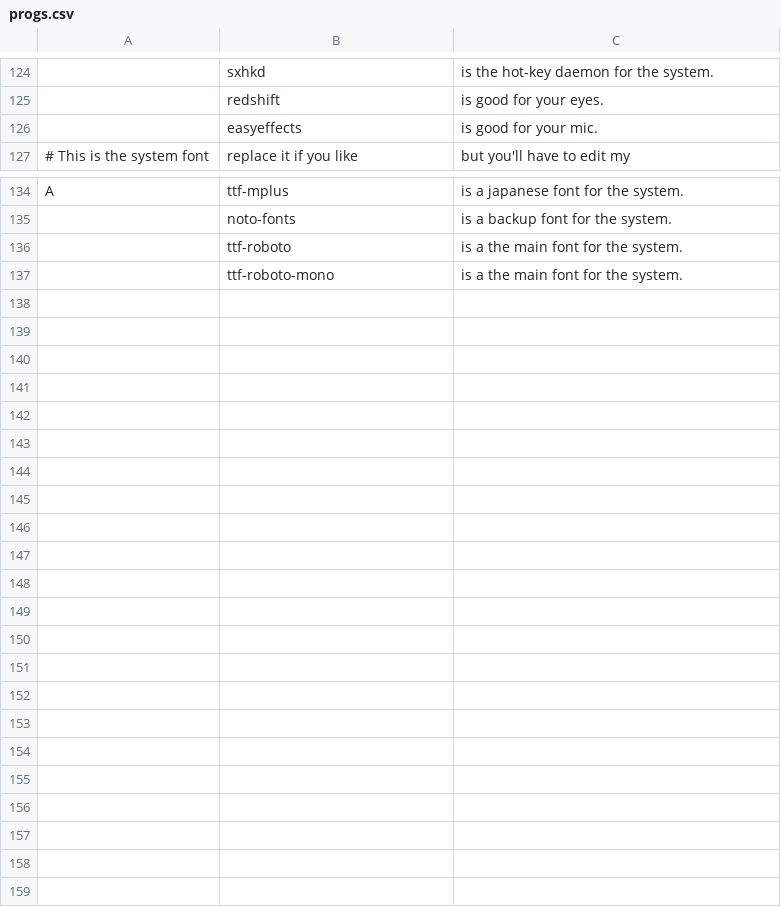
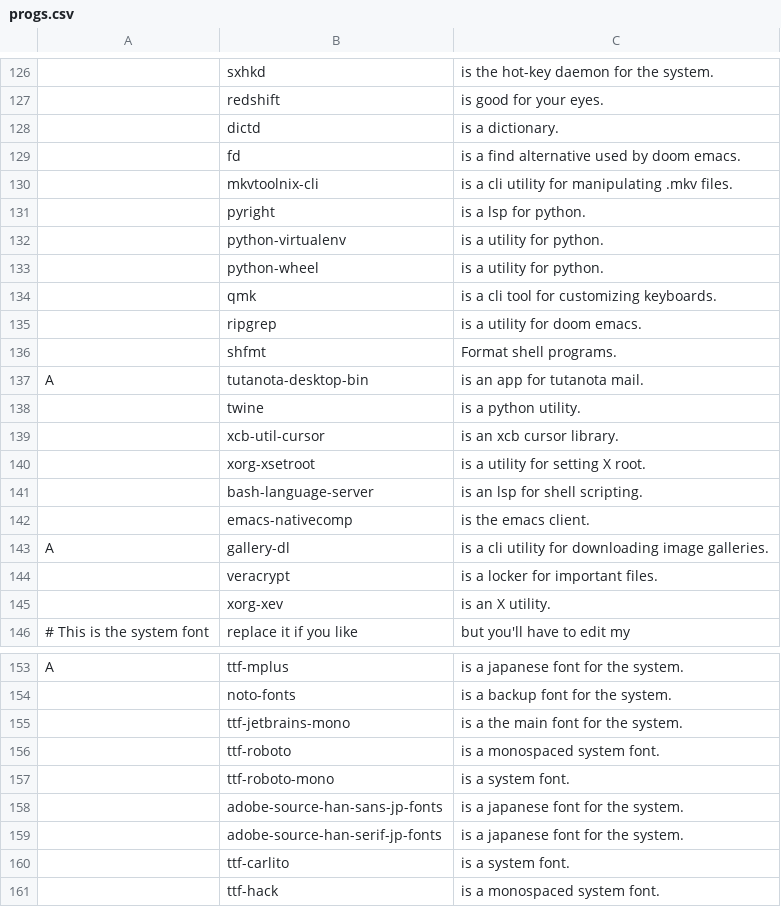
Before and after one commit to johndovern/NARDS, a CSV file: progs.csv, drawn as a sheet; only a part is shown, gaps mark what is left out; removed rows and columns are numbered as before the commit, all else as after; the diff covers the shown part only; the diff names each change by its address in the sheet, - before the commit and + after, or states it on an @@ line.

Commit message:
adding useful programs

```diff
--- a/progs.csv
+++ b/progs.csv
-row 126:  | easyeffects | is good for your mic.
+row 128:  | dictd | is a dictionary.
+row 129:  | fd | is a find alternative used by doom emacs.
+row 130:  | mkvtoolnix-cli | is a cli utility for manipulating .mkv files.
+row 131:  | pyright | is a lsp for python.
+row 132:  | python-virtualenv | is a utility for python.
+row 133:  | python-wheel | is a utility for python.
+row 134:  | qmk | is a cli tool for customizing keyboards.
+row 135:  | ripgrep | is a utility for doom emacs.
+row 136:  | shfmt | Format shell programs.
+row 137: A | tutanota-desktop-bin | is an app for tutanota mail.
+row 138:  | twine | is a python utility.
+row 139:  | xcb-util-cursor | is an xcb cursor library.
+row 140:  | xorg-xsetroot | is a utility for setting X root.
+row 141:  | bash-language-server | is an lsp for shell scripting.
+row 142:  | emacs-nativecomp | is the emacs client.
+row 143: A | gallery-dl | is a cli utility for downloading image galleries.
+row 144:  | veracrypt | is a locker for important files.
+row 145:  | xorg-xev | is an X utility.
+row 155:  | ttf-jetbrains-mono | is a the main font for the system.
-C156: is a the main font for the system.
+C156: is a monospaced system font.
-C157: is a the main font for the system.
+C157: is a system font.
+row 158:  | adobe-source-han-sans-jp-fonts | is a japanese font for the system.
+row 159:  | adobe-source-han-serif-jp-fonts | is a japanese font for the system.
+row 160:  | ttf-carlito | is a system font.
+row 161:  | ttf-hack | is a monospaced system font.
```
Also changed, not shown: 2 added rows and 4 edited cells elsewhere in this file.
